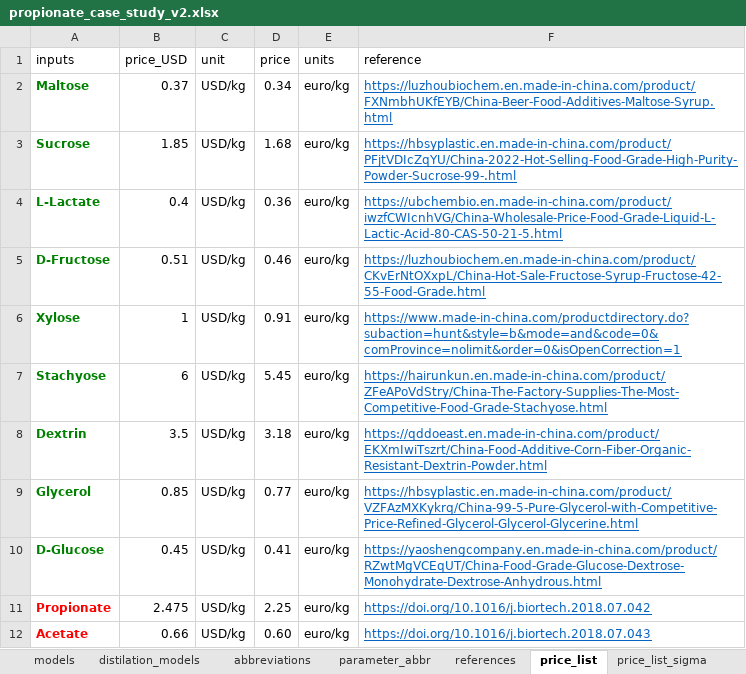
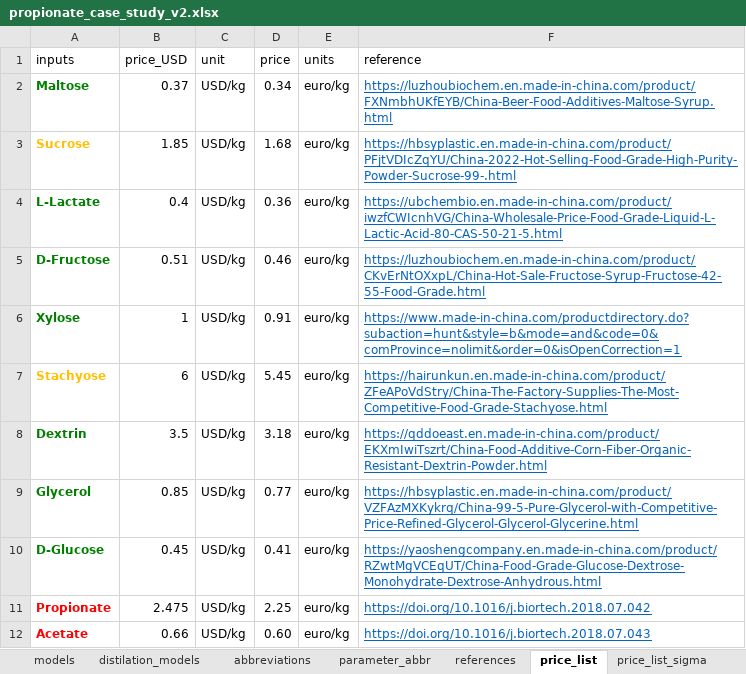
Before and after one commit to llvdrhau/Alquimia_Biorefinery_design_and_optimisation, an Excel workbook: excel files/propionate_case_study_v2.xlsx, sheet price_list, drawn as a sheet; values as stored, in another font and other column widths than the file's, no borders; conditional formats not drawn; the diff names each change by its address in the sheet, - before the commit and + after, or states it on an @@ line.

```diff
--- a/excel files/propionate_case_study_v2.xlsx (sheet price_list)
+++ b/excel files/propionate_case_study_v2.xlsx (sheet price_list)
-A3 text colour: #008000
+A3 text colour: #FFC000
-A7 text colour: #008000
+A7 text colour: #FFC000
```
Also changed, not shown: sheet references, sheet process_intervals, charts or pictures, 3 other files.
